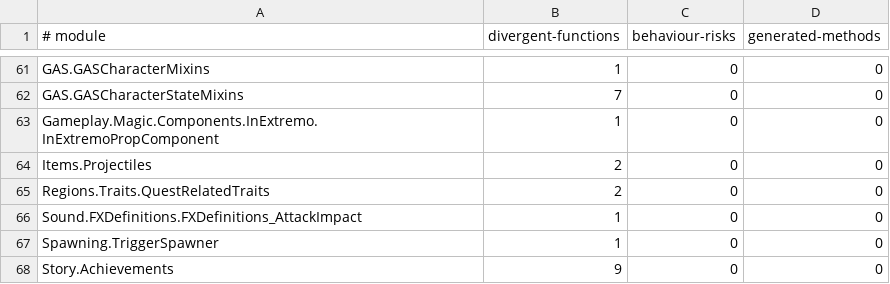
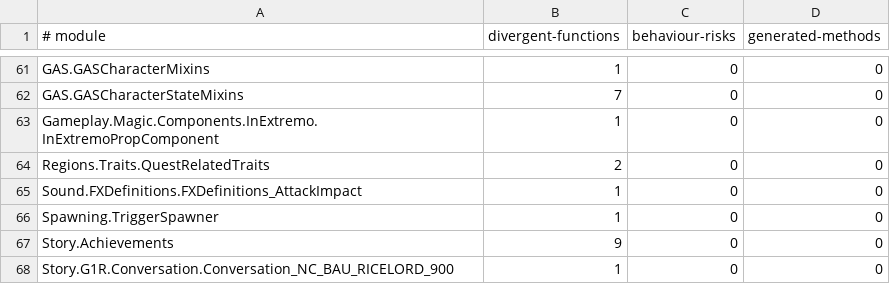
Before and after one commit to dh0er/gore, a TSV file: crates/gore-as/assets/byte-faithfulness/g1r-steam-24878692.tsv, drawn as a sheet; only a part is shown, gaps mark what is left out; the shorter side is filled out with more unchanged rows.

```diff
--- a/crates/gore-as/assets/byte-faithfulness/g1r-steam-24878692.tsv
+++ b/crates/gore-as/assets/byte-faithfulness/g1r-steam-24878692.tsv
@@ -63,3 +63,2 @@ GAS.GASCharacterStateMixins	7	0	0
 Gameplay.Magic.Components.InExtremo.InExtremoPropComponent	1	0	0
-Items.Projectiles	2	0	0
 Regions.Traits.QuestRelatedTraits	2	0	0
```
Also changed, not shown: 5 other files.
